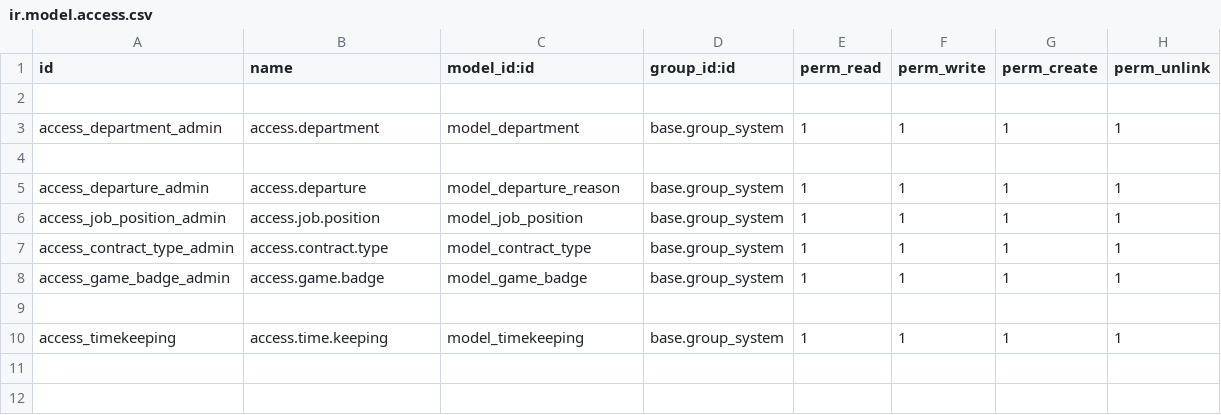
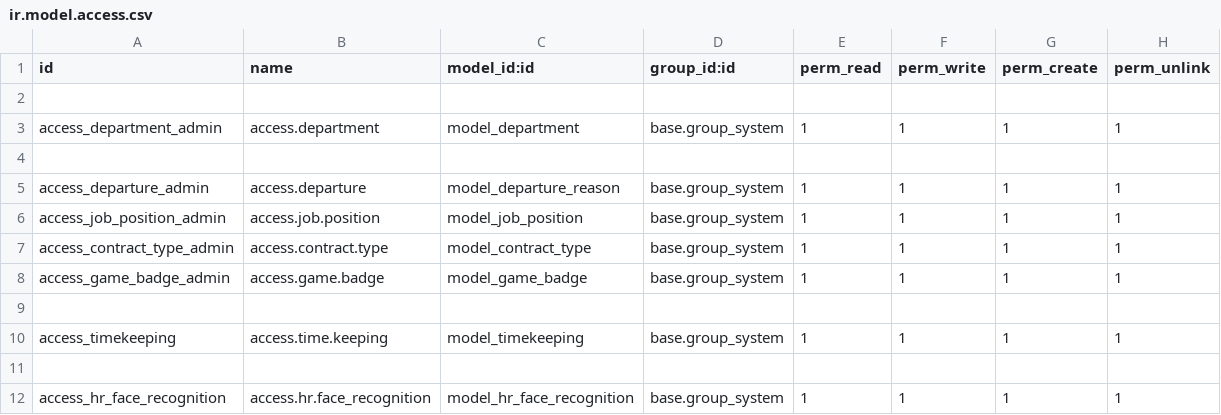
Before and after one commit to DevTran2002/ngoi_qlsv, a CSV file: custom_addons/qlnv/security/ir.model.access.csv, drawn as a sheet; the diff names each change by its address in the sheet, - before the commit and + after, or states it on an @@ line.

Commit message:
update face recognition

```diff
--- a/custom_addons/qlnv/security/ir.model.access.csv
+++ b/custom_addons/qlnv/security/ir.model.access.csv
+row 11: (empty)
+row 12: access_hr_face_recognition | access.hr.face_recognition | model_hr_face_recognition | base.group_system | 1 | 1 | 1 | 1
```
Also changed, not shown: 11 other files.
